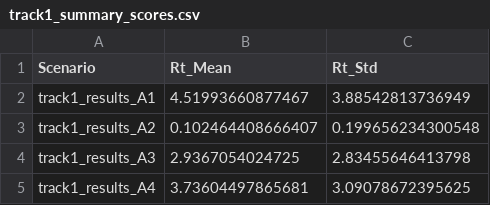
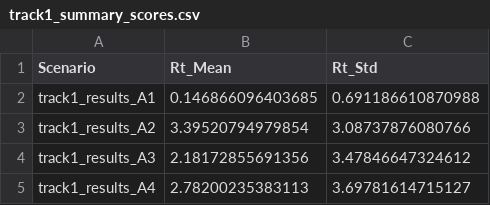
Before and after one commit to Kaahin-19/hybrid-epidemic-forecasting, a CSV file: results/scores/track1_summary_scores.csv, drawn as a sheet.

Commit message:
feat: Implement Track 1 ARIMA forecasting pipeline and generate initial ground truth, forecasts, and evaluation results for synthetic scenarios A1-A4.

```diff
--- a/results/scores/track1_summary_scores.csv
+++ b/results/scores/track1_summary_scores.csv
@@ -1,5 +1,5 @@
 Scenario,Rt_Mean,Rt_Std
-track1_results_A1,4.51993660877467,3.88542813736949
-track1_results_A2,0.102464408666407,0.199656234300548
-track1_results_A3,2.9367054024725,2.83455646413798
-track1_results_A4,3.73604497865681,3.09078672395625
+track1_results_A1,0.146866096403685,0.691186610870988
+track1_results_A2,3.39520794979854,3.08737876080766
+track1_results_A3,2.18172855691356,3.47846647324612
+track1_results_A4,2.78200235383113,3.69781614715127
```
Also changed, not shown: 22 other files.
